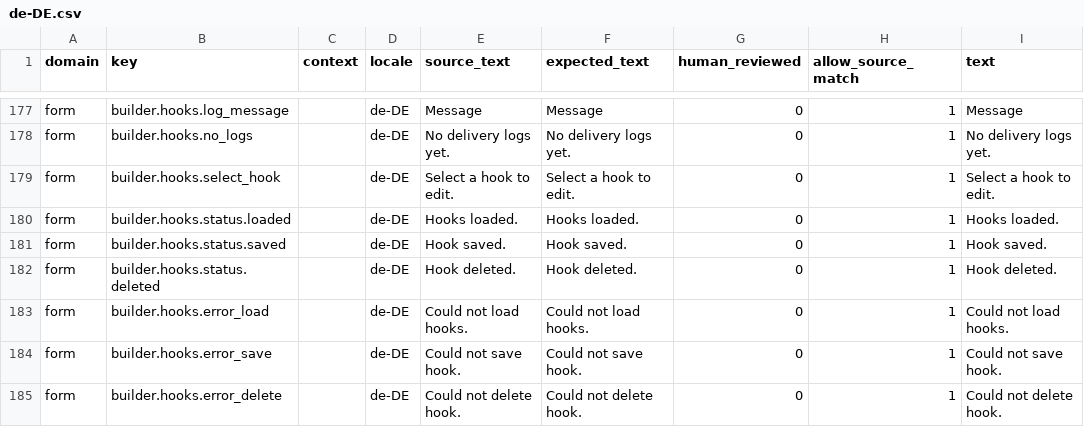
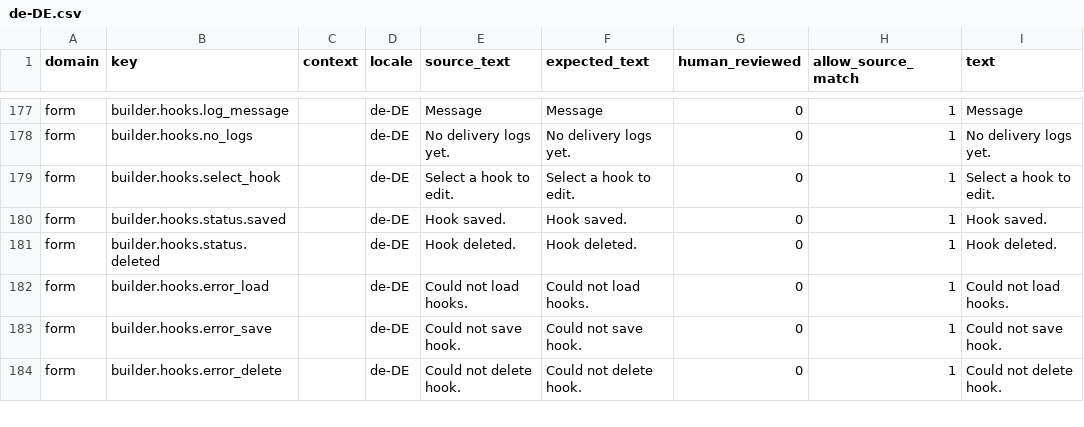
Before and after one commit to istvan-ujjmeszaros/radaptor-cms, a CSV file: modules-common/Form/i18n/seeds/de-DE.csv, drawn as a sheet; only a part is shown, gaps mark what is left out; the diff names each change by its address in the sheet, - before the commit and + after, or states it on an @@ line.

```diff
--- a/modules-common/Form/i18n/seeds/de-DE.csv
+++ b/modules-common/Form/i18n/seeds/de-DE.csv
-row 180: form | builder.hooks.status.loaded |  | de-DE | Hooks loaded. | Hooks loaded. | 0 | 1 | Hooks loaded.
```
Also changed, not shown: modules-common/Form/i18n/seeds/en-US.csv, modules-common/Form/i18n/seeds/hu-HU.csv, 2 other files.
